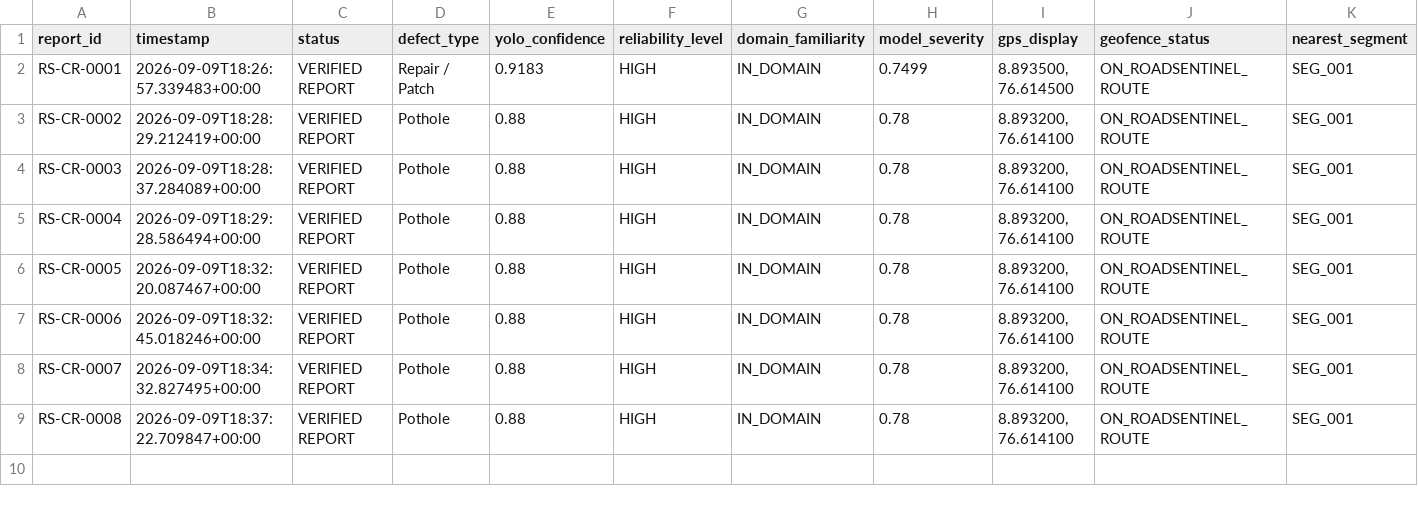
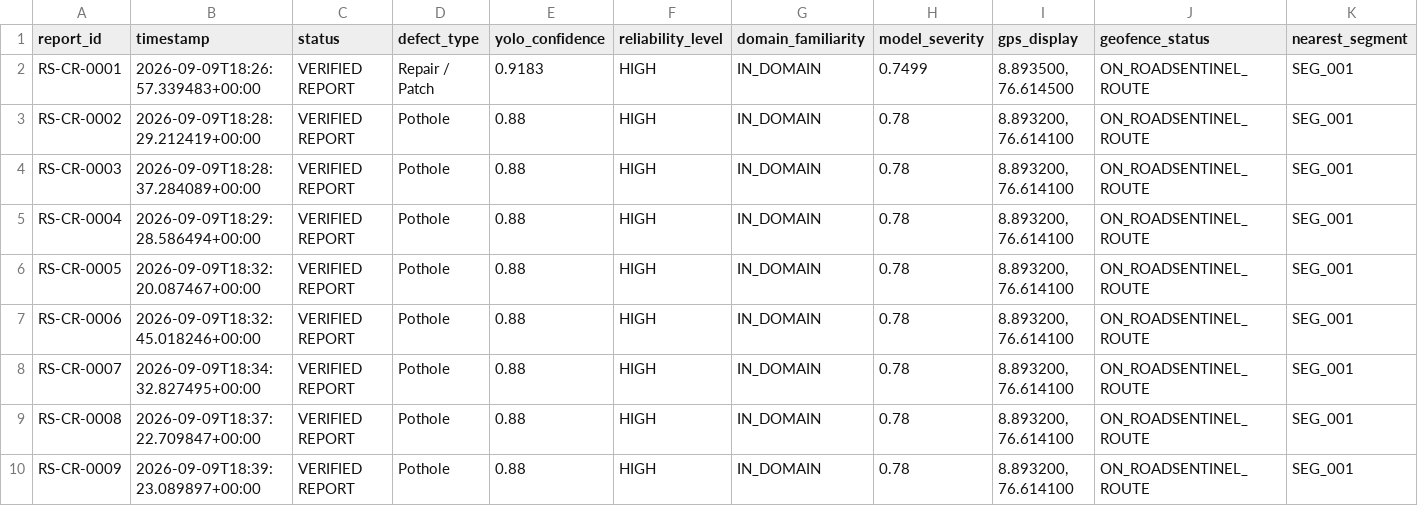
Before and after one commit to nitinn889/roadsentinel, a CSV file: driver_dashboard/data/citizen_reports/reports_manifest.csv, drawn as a sheet; only a part is shown; rows hold the shown columns only; the diff names each change by its address in the sheet, - before the commit and + after, or states it on an @@ line.

```diff
--- a/driver_dashboard/data/citizen_reports/reports_manifest.csv
+++ b/driver_dashboard/data/citizen_reports/reports_manifest.csv
+row 10: RS-CR-0009 | 2026-09-09T18:39:23.089897+00:00 | VERIFIED REPORT | Pothole | 0.88 | HIGH | IN_DOMAIN | 0.78 | 8.893200, 76.614100 | ON_ROADSENTINEL_ROUTE | SEG_001
```
Also changed, not shown: 6 other files.
